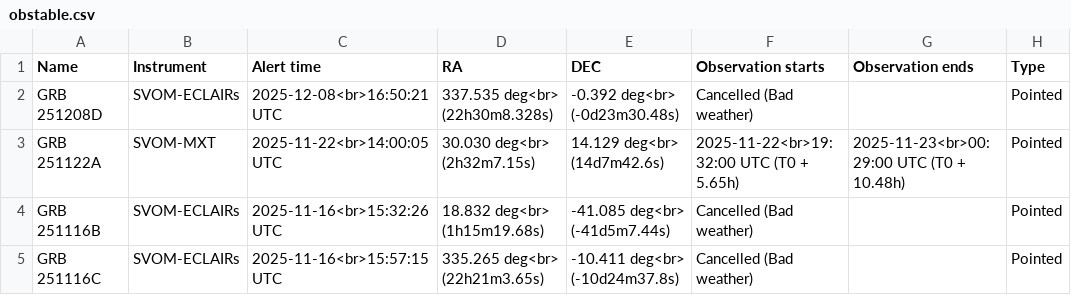
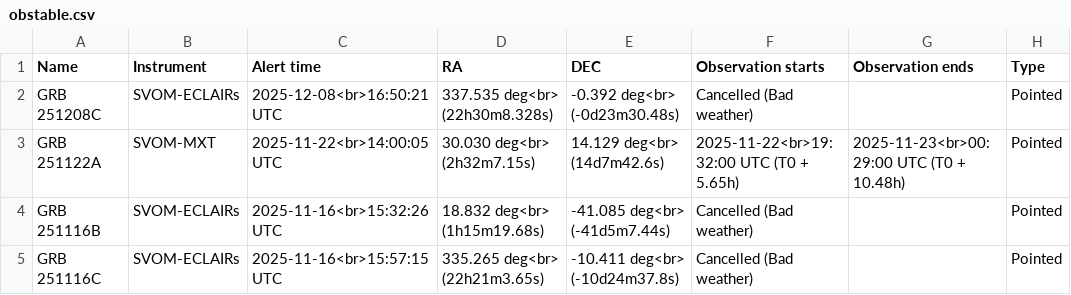
Before and after one commit to bernardo1103/grb_test_statistics, a CSV file: obstable.csv, drawn as a sheet; only a part is shown; the diff names each change by its address in the sheet, - before the commit and + after, or states it on an @@ line.

Commit message:
Update GRB entry from 251208D to 251208C

```diff
--- a/obstable.csv
+++ b/obstable.csv
-A2 (Name): GRB 251208D
+A2 (Name): GRB 251208C
```
